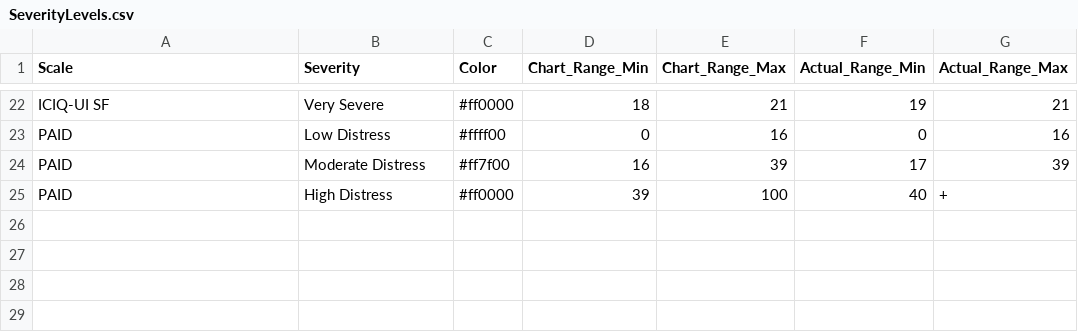
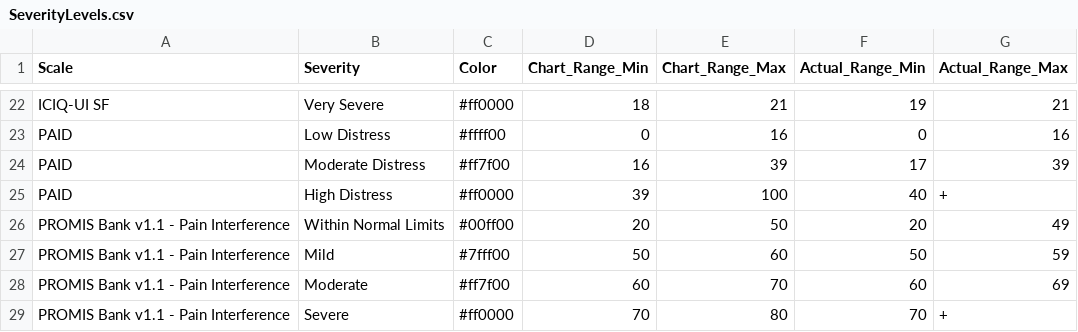
Before and after one commit to iftu-syed/b-prod, a CSV file: proms/common_login/public/SeverityLevels.csv, drawn as a sheet; only a part is shown, gaps mark what is left out; the diff names each change by its address in the sheet, - before the commit and + after, or states it on an @@ line.

```diff
--- a/proms/common_login/public/SeverityLevels.csv
+++ b/proms/common_login/public/SeverityLevels.csv
+row 26: PROMIS Bank v1.1 - Pain Interference | Within Normal Limits | #00ff00 | 20 | 50 | 20 | 49
+row 27: PROMIS Bank v1.1 - Pain Interference | Mild | #7fff00 | 50 | 60 | 50 | 59
+row 28: PROMIS Bank v1.1 - Pain Interference | Moderate | #ff7f00 | 60 | 70 | 60 | 69
+row 29: PROMIS Bank v1.1 - Pain Interference | Severe | #ff0000 | 70 | 80 | 70 | +
```
Also changed, not shown: 53 other files.
